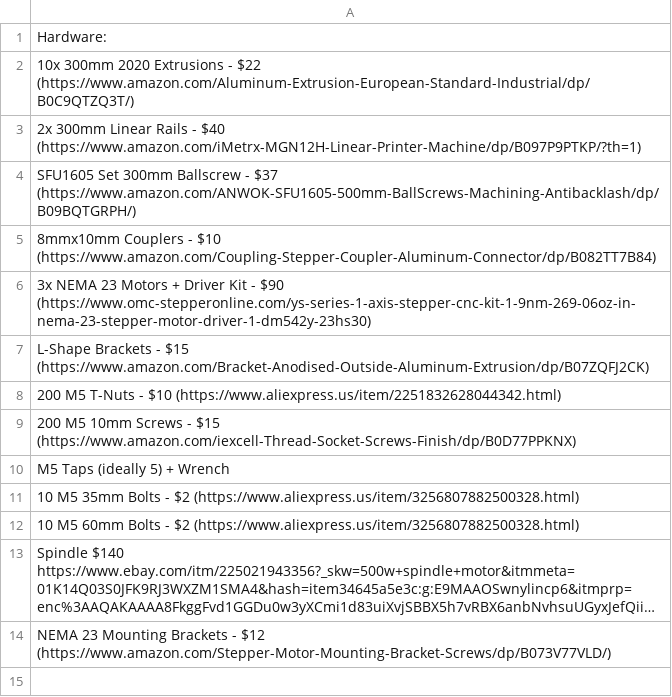
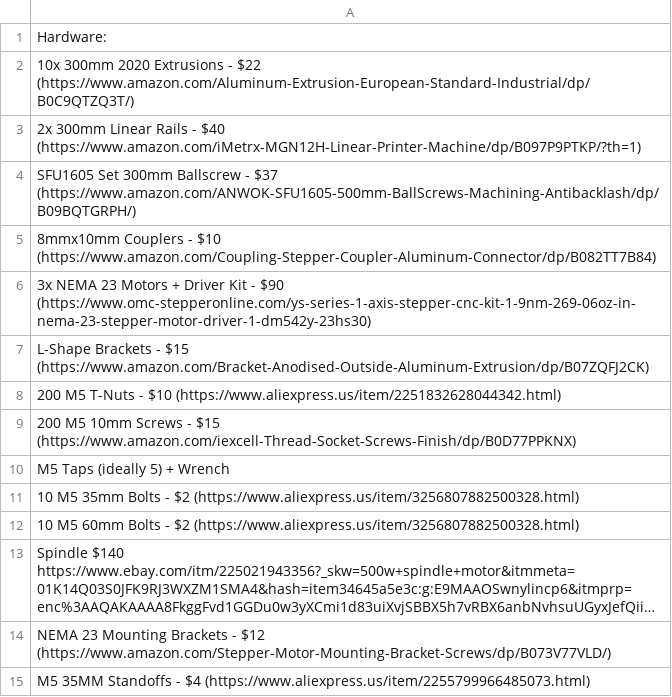
Before and after one commit to Firestorm108/Forge, a CSV file: BOM.csv, drawn as a sheet; long unchanged cells end in …; the diff names each change by its address in the sheet, - before the commit and + after, or states it on an @@ line.

Commit message:
Update BOM.csv

```diff
--- a/BOM.csv
+++ b/BOM.csv
+row 15: M5 35MM Standoffs - $4 (https://www.aliexpress.us/item/2255799966485073.html)
```
